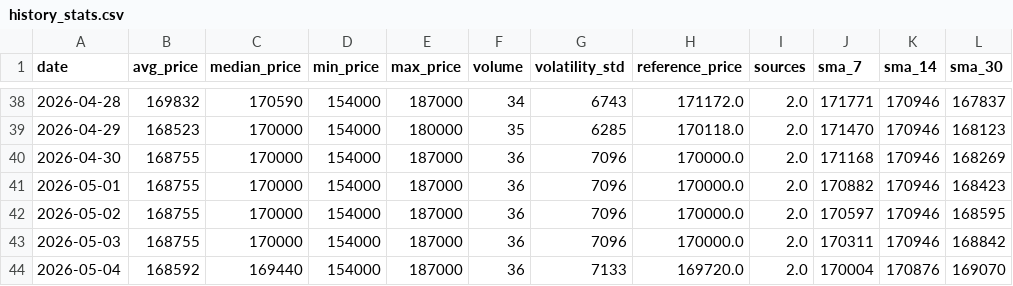
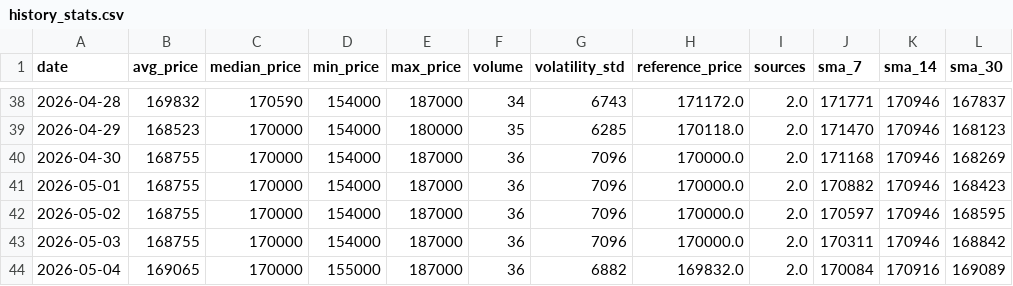
Before and after one commit to AbelV22/project-foundation, a CSV file: public/history_stats.csv, drawn as a sheet; only a part is shown, gaps mark what is left out.

```diff
--- a/public/history_stats.csv
+++ b/public/history_stats.csv
@@ -43,2 +43,2 @@ date,avg_price,median_price,min_price,max_price,volume,volatility_std,reference_
 2026-05-03,168755,170000,154000,187000,36,7096,170000.0,2.0,170311,170946,168842
-2026-05-04,168592,169440,154000,187000,36,7133,169720.0,2.0,170004,170876,169070
+2026-05-04,169065,170000,155000,187000,36,6882,169832.0,2.0,170084,170916,169089
```
Also changed, not shown: 3 other files.
